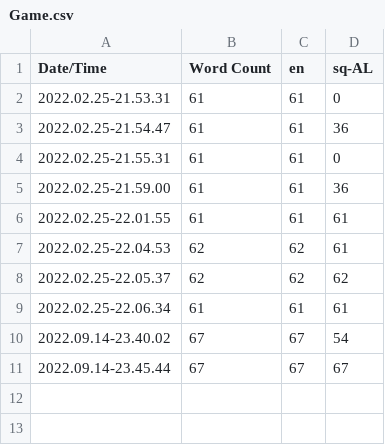
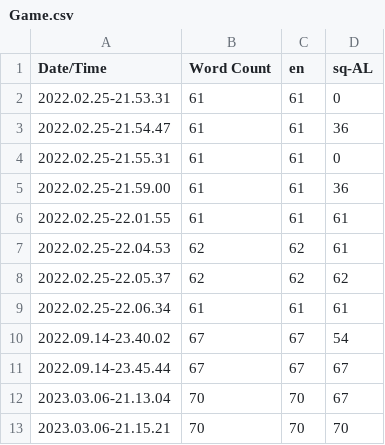
Before and after one commit to KevinPlease/project-flumen, a CSV file: Content/Localization/Game/Game.csv, drawn as a sheet.

```diff
--- a/Content/Localization/Game/Game.csv
+++ b/Content/Localization/Game/Game.csv
@@ -11 +11,3 @@ Date/Time,Word Count,en,sq-AL
 2022.09.14-23.45.44,67,67,67
+2023.03.06-21.13.04,70,70,67
+2023.03.06-21.15.21,70,70,70
```
Also changed, not shown: 7 other files.
